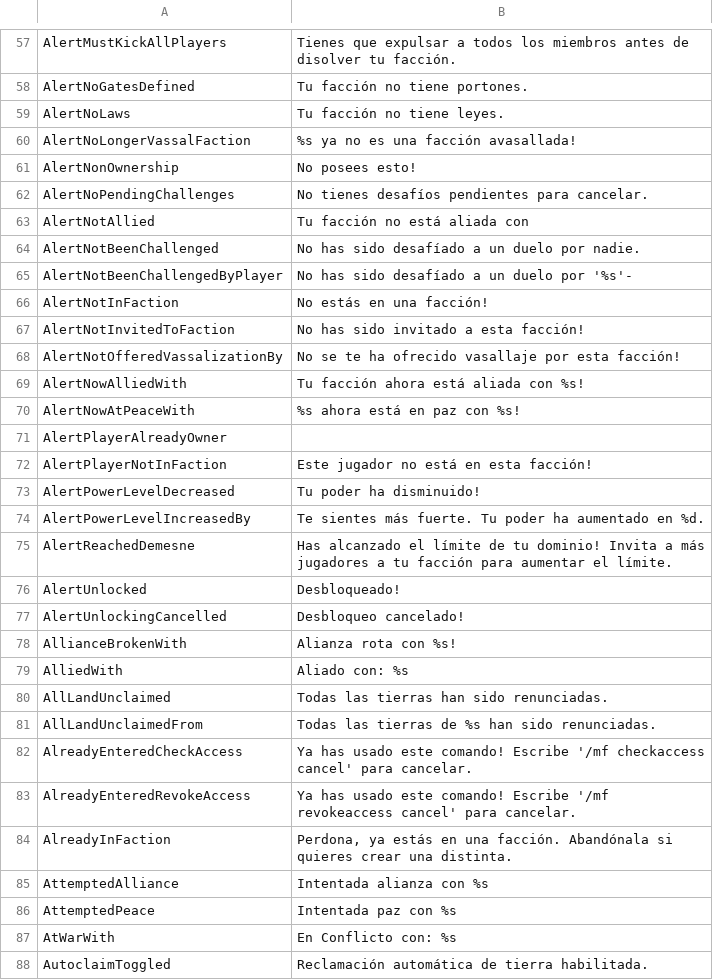
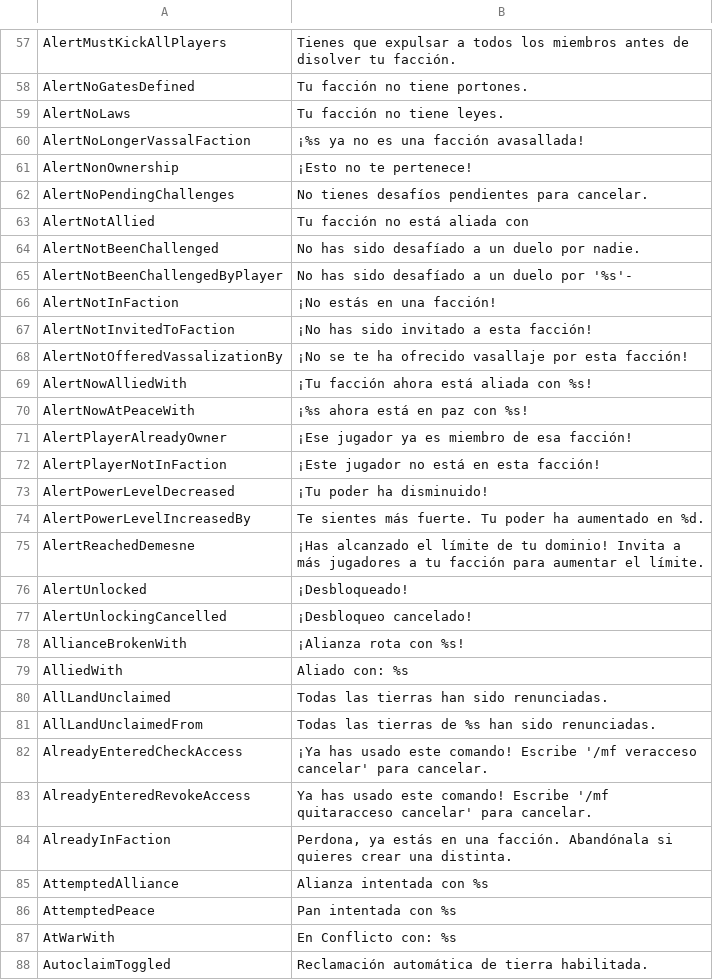
Before and after one commit to Dans-Plugins/Medieval-Factions, a TSV file: src/main/resources/es.tsv, drawn as a sheet; only a part is shown, gaps mark what is left out; the diff covers the shown part only.

Commit message:
updated translation files

```diff
--- a/src/main/resources/es.tsv
+++ b/src/main/resources/es.tsv
@@ -59,4 +59,4 @@ AlertNoGatesDefined	Tu facción no tiene portones.
 AlertNoLaws	Tu facción no tiene leyes.
-AlertNoLongerVassalFaction	%s ya no es una facción avasallada!
-AlertNonOwnership	No posees esto!
+AlertNoLongerVassalFaction	¡%s ya no es una facción avasallada!
+AlertNonOwnership	¡Esto no te pertenece!
 AlertNoPendingChallenges	No tienes desafíos pendientes para cancelar.
@@ -65,15 +65,15 @@ AlertNotBeenChallenged	No has sido desafíado a un duelo por nadie.
 AlertNotBeenChallengedByPlayer	No has sido desafíado a un duelo por '%s'-
-AlertNotInFaction	No estás en una facción!
-AlertNotInvitedToFaction	No has sido invitado a esta facción!
-AlertNotOfferedVassalizationBy	No se te ha ofrecido vasallaje por esta facción!
-AlertNowAlliedWith	Tu facción ahora está aliada con %s!
-AlertNowAtPeaceWith	%s ahora está en paz con %s!
-AlertPlayerAlreadyOwner	
-AlertPlayerNotInFaction	Este jugador no está en esta facción!
-AlertPowerLevelDecreased	Tu poder ha disminuido!
+AlertNotInFaction	¡No estás en una facción!
+AlertNotInvitedToFaction	¡No has sido invitado a esta facción!
+AlertNotOfferedVassalizationBy	¡No se te ha ofrecido vasallaje por esta facción!
+AlertNowAlliedWith	¡Tu facción ahora está aliada con %s!
+AlertNowAtPeaceWith	¡%s ahora está en paz con %s!
+AlertPlayerAlreadyOwner	¡Ese jugador ya es miembro de esa facción!
+AlertPlayerNotInFaction	¡Este jugador no está en esta facción!
+AlertPowerLevelDecreased	¡Tu poder ha disminuido!
 AlertPowerLevelIncreasedBy	Te sientes más fuerte. Tu poder ha aumentado en %d.
-AlertReachedDemesne	Has alcanzado el límite de tu dominio! Invita a más jugadores a tu facción para aumentar el límite.
-AlertUnlocked	Desbloqueado!
-AlertUnlockingCancelled	Desbloqueo cancelado!
-AllianceBrokenWith	Alianza rota con %s!
+AlertReachedDemesne	¡Has alcanzado el límite de tu dominio! Invita a más jugadores a tu facción para aumentar el límite.
+AlertUnlocked	¡Desbloqueado!
+AlertUnlockingCancelled	¡Desbloqueo cancelado!
+AllianceBrokenWith	¡Alianza rota con %s!
 AlliedWith	Aliado con: %s
@@ -81,7 +81,7 @@ AllLandUnclaimed	Todas las tierras han sido renunciadas.
 AllLandUnclaimedFrom	Todas las tierras de %s han sido renunciadas.
-AlreadyEnteredCheckAccess	Ya has usado este comando! Escribe '/mf checkaccess cancel' para cancelar.
-AlreadyEnteredRevokeAccess	Ya has usado este comando! Escribe '/mf revokeaccess cancel' para cancelar.
+AlreadyEnteredCheckAccess	¡Ya has usado este comando! Escribe '/mf veracceso cancelar' para cancelar.
+AlreadyEnteredRevokeAccess	Ya has usado este comando! Escribe '/mf quitaracceso cancelar' para cancelar.
 AlreadyInFaction	Perdona, ya estás en una facción. Abandónala si quieres crear una distinta.
-AttemptedAlliance	Intentada alianza con %s
-AttemptedPeace	Intentada paz con %s
+AttemptedAlliance	Alianza intentada con %s
+AttemptedPeace	Pan intentada con %s
 AtWarWith	En Conflicto con: %s
```
Also changed, not shown: 135 edited cells elsewhere in this file, src/main/resources/ru.tsv.
